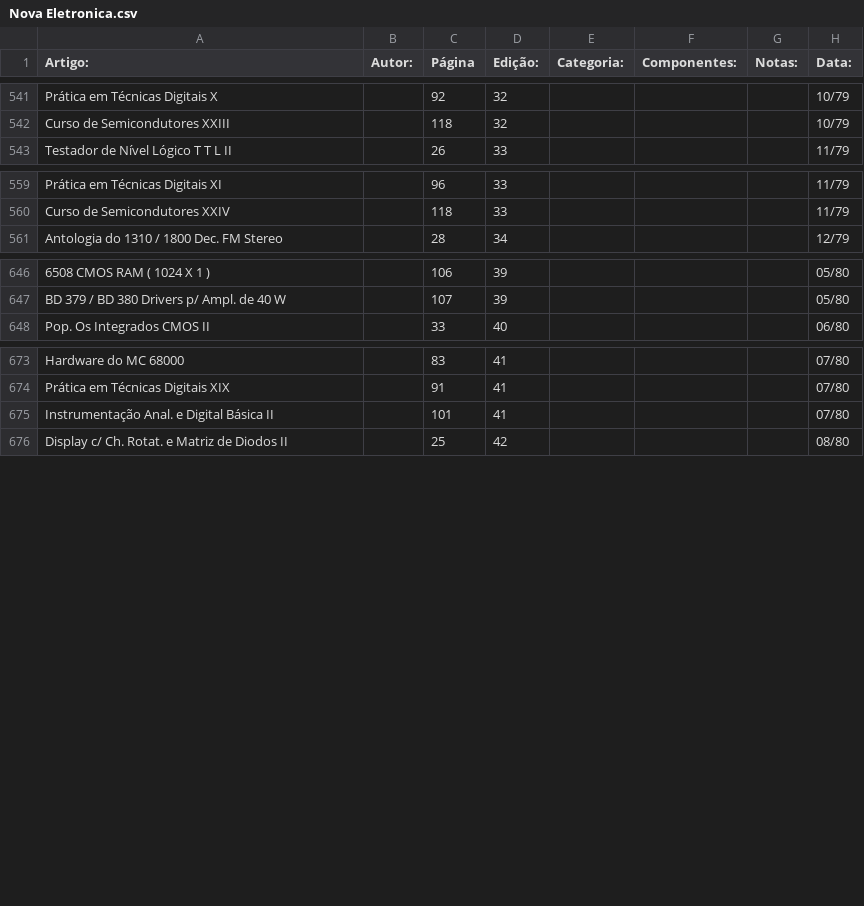
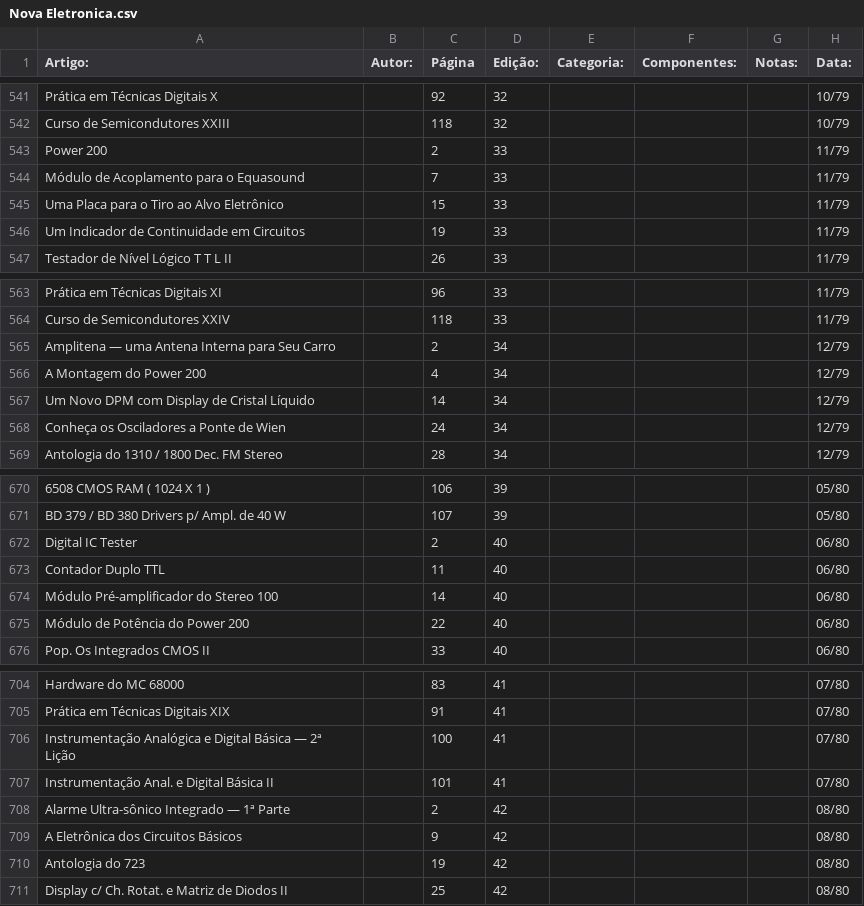
Before and after one commit to Pakequis/Indices_revistas_de_eletronica, a CSV file: Indices/Nova Eletronica.csv, drawn as a sheet; only a part is shown, gaps mark what is left out; the diff covers the shown part only; the diff names each change by its address in the sheet, - before the commit and + after, or states it on an @@ line.

```diff
--- a/Indices/Nova Eletronica.csv
+++ b/Indices/Nova Eletronica.csv
+row 543: Power 200 |  | 2 | 33 |  |  |  | 11/79
+row 544: Módulo de Acoplamento para o Equasound |  | 7 | 33 |  |  |  | 11/79
+row 545: Uma Placa para o Tiro ao Alvo Eletrônico |  | 15 | 33 |  |  |  | 11/79
+row 546: Um Indicador de Continuidade em Circuitos |  | 19 | 33 |  |  |  | 11/79
+row 565: Amplitena — uma Antena Interna para Seu Carro |  | 2 | 34 |  |  |  | 12/79
+row 566: A Montagem do Power 200 |  | 4 | 34 |  |  |  | 12/79
+row 567: Um Novo DPM com Display de Cristal Líquido |  | 14 | 34 |  |  |  | 12/79
+row 568: Conheça os Osciladores a Ponte de Wien |  | 24 | 34 |  |  |  | 12/79
+row 672: Digital IC Tester |  | 2 | 40 |  |  |  | 06/80
+row 673: Contador Duplo TTL |  | 11 | 40 |  |  |  | 06/80
+row 674: Módulo Pré-amplificador do Stereo 100 |  | 14 | 40 |  |  |  | 06/80
+row 675: Módulo de Potência do Power 200 |  | 22 | 40 |  |  |  | 06/80
+row 706: Instrumentação Analógica e Digital Básica — 2ª Lição |  | 100 | 41 |  |  |  | 07/80
+row 708: Alarme Ultra-sônico Integrado — 1ª Parte |  | 2 | 42 |  |  |  | 08/80
+row 709: A Eletrônica dos Circuitos Básicos |  | 9 | 42 |  |  |  | 08/80
+row 710: Antologia do 723 |  | 19 | 42 |  |  |  | 08/80
```
Also changed, not shown: 22 added rows elsewhere in this file, 1 other file.
